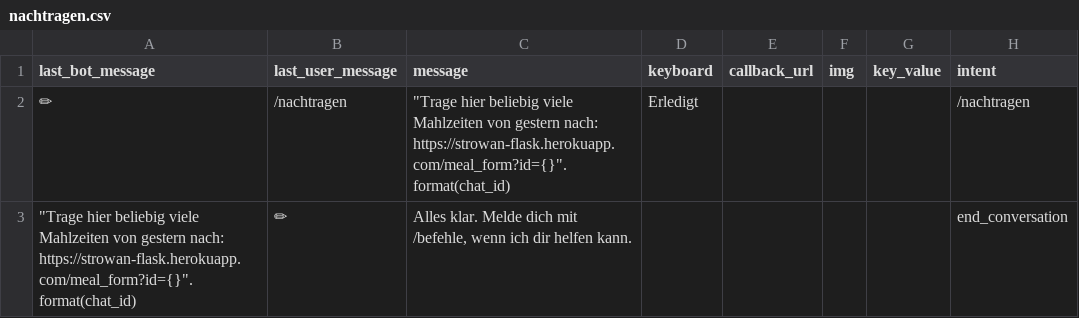
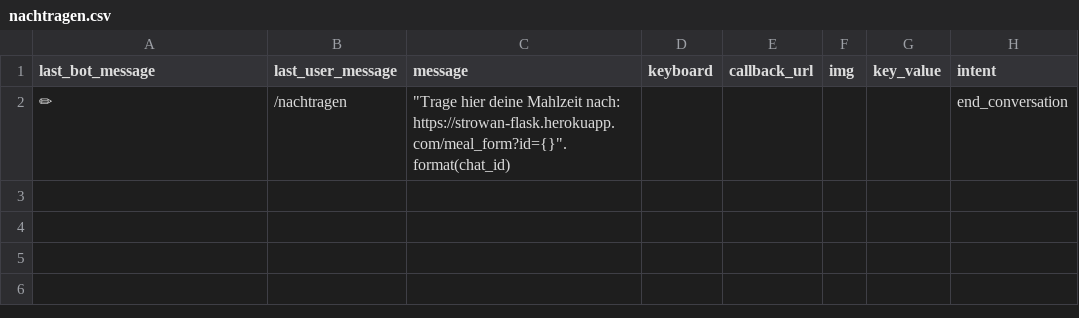
Before and after one commit to s0288/strowan_bot, a CSV file: strowan_bot/dialogues/nachtragen.csv, drawn as a sheet.

Commit message:
fixed issue with nachtragen

```diff
--- a/strowan_bot/dialogues/nachtragen.csv
+++ b/strowan_bot/dialogues/nachtragen.csv
@@ -1,3 +1,2 @@
 last_bot_message,last_user_message,message,keyboard,callback_url,img,key_value,intent
-✏,/nachtragen,"""Trage hier beliebig viele Mahlzeiten von gestern nach: https://strowan-flask.herokuapp.com/meal_form?id={}"".format(chat_id)",Erledigt,,,,/nachtragen
-"""Trage hier beliebig viele Mahlzeiten von gestern nach: https://strowan-flask.herokuapp.com/meal_form?id={}"".format(chat_id)",✏,"Alles klar. Melde dich mit /befehle, wenn ich dir helfen kann.",,,,,end_conversation
+✏,/nachtragen,"""Trage hier deine Mahlzeit nach: https://strowan-flask.herokuapp.com/meal_form?id={}"".format(chat_id)",,,,,end_conversation
```
